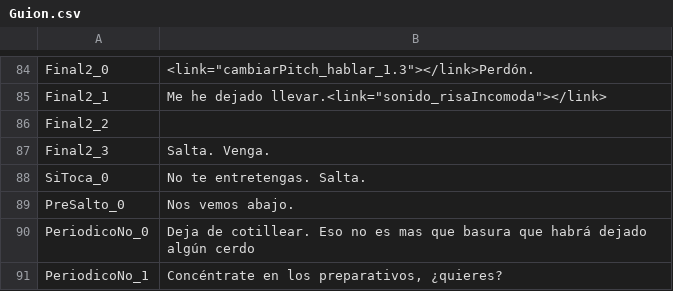
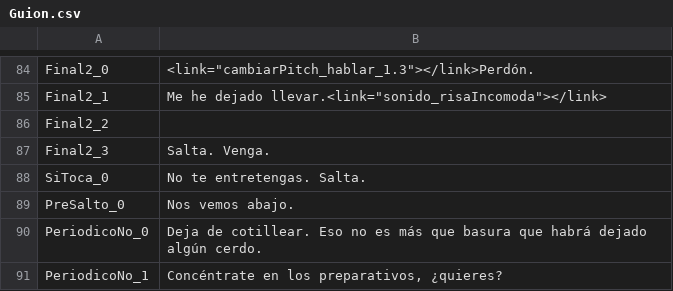
Before and after one commit to Taleren/SuperSpoon, a CSV file: Nos vemos Abajo/Assets/Guion/Guion.csv, drawn as a sheet; only a part is shown, gaps mark what is left out.

```diff
--- a/Nos vemos Abajo/Assets/Guion/Guion.csv
+++ b/Nos vemos Abajo/Assets/Guion/Guion.csv
@@ -89,3 +89,3 @@ SiToca_0;No te entretengas. Salta.
 PreSalto_0;Nos vemos abajo.
-PeriodicoNo_0;Deja de cotillear. Eso no es mas que basura que habrá dejado algún cerdo
+PeriodicoNo_0;Deja de cotillear. Eso no es más que basura que habrá dejado algún cerdo.
 PeriodicoNo_1;Concéntrate en los preparativos, ¿quieres?
```
Also changed, not shown: 4 other files.
